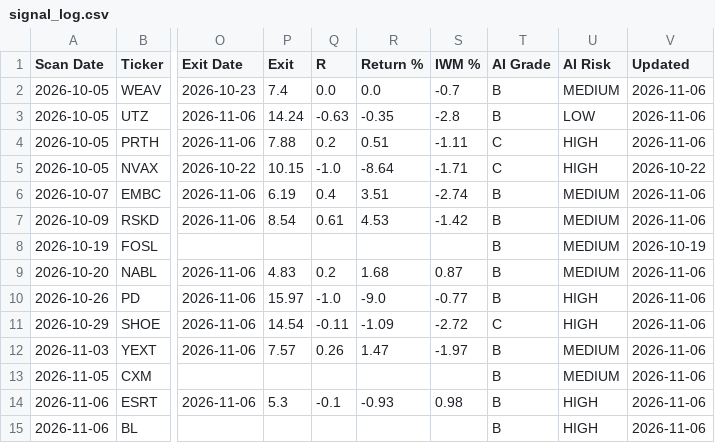
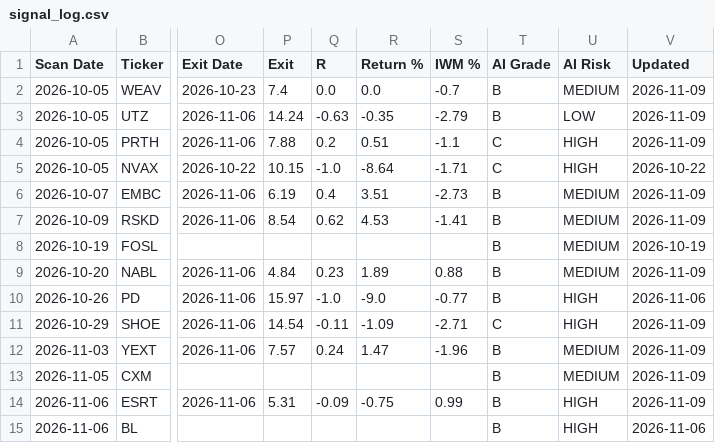
Before and after one commit to wolfmanex/trading-dashboard, a CSV file: signal_log.csv, drawn as a sheet; only a part is shown, gaps mark what is left out; the diff names each change by its address in the sheet, - before the commit and + after, or states it on an @@ line.

```diff
--- a/signal_log.csv
+++ b/signal_log.csv
-V2:V4 (Updated): 2026-11-06
+V2:V4 (Updated): 2026-11-09
-S3 (IWM %): -2.8
+S3 (IWM %): -2.79
-S4 (IWM %): -1.11
+S4 (IWM %): -1.1
-S6 (IWM %): -2.74
+S6 (IWM %): -2.73
-V6:V7 (Updated): 2026-11-06
+V6:V7 (Updated): 2026-11-09
-Q7 (R): 0.61
+Q7 (R): 0.62
-S7 (IWM %): -1.42
+S7 (IWM %): -1.41
-P9 (Exit): 4.83
+P9 (Exit): 4.84
-Q9 (R): 0.2
+Q9 (R): 0.23
-R9 (Return %): 1.68
+R9 (Return %): 1.89
-S9 (IWM %): 0.87
+S9 (IWM %): 0.88
-V9 (Updated): 2026-11-06
+V9 (Updated): 2026-11-09
-S11 (IWM %): -2.72
+S11 (IWM %): -2.71
-V11:V14 (Updated): 2026-11-06
+V11:V14 (Updated): 2026-11-09
-Q12 (R): 0.26
+Q12 (R): 0.24
-S12 (IWM %): -1.97
+S12 (IWM %): -1.96
-P14 (Exit): 5.3
+P14 (Exit): 5.31
-Q14 (R): -0.1
+Q14 (R): -0.09
-R14 (Return %): -0.93
+R14 (Return %): -0.75
-S14 (IWM %): 0.98
+S14 (IWM %): 0.99
```
